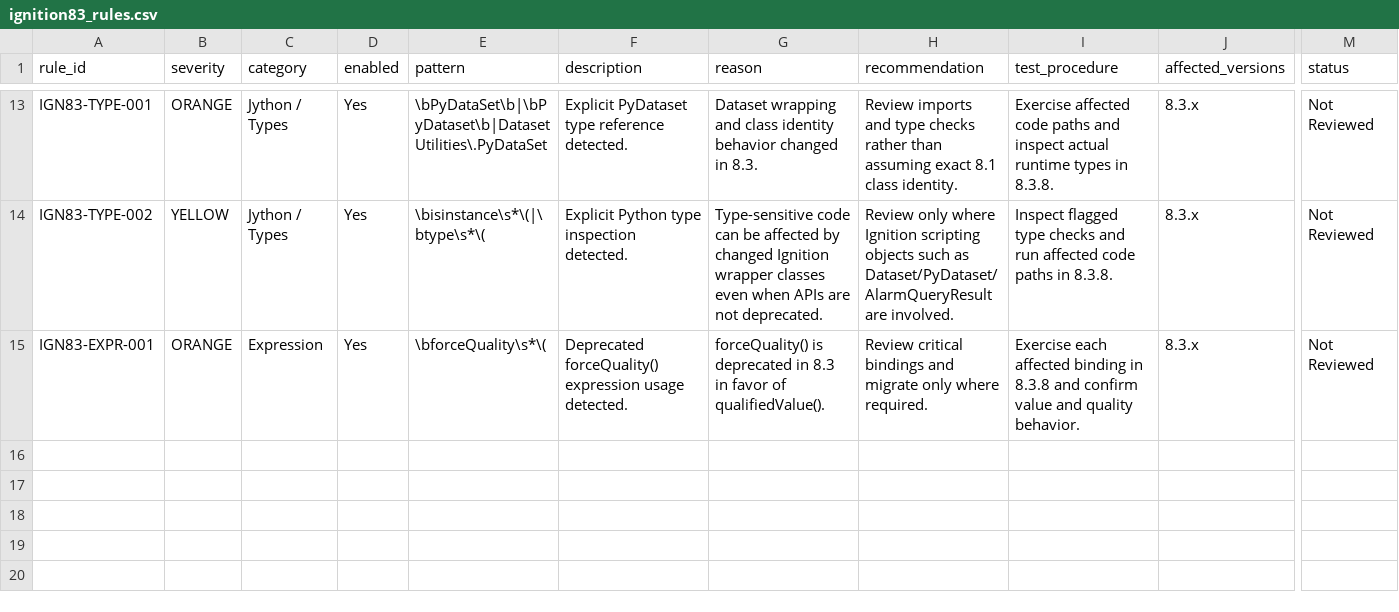
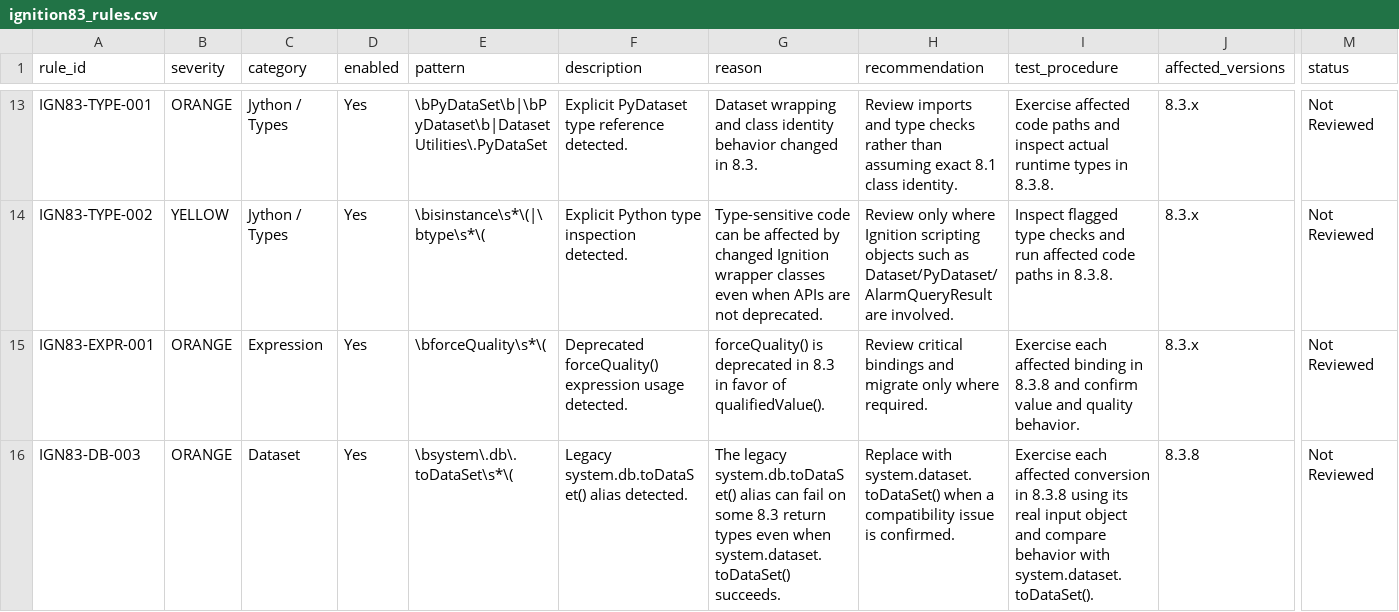
Before and after one commit to nmiller120/Scan83, a CSV file: ignition83_rules.csv, drawn as a sheet; only a part is shown, gaps mark what is left out; rows hold the shown columns only; the diff names each change by its address in the sheet, - before the commit and + after, or states it on an @@ line.

Commit message:
Add rule for legacy system.db.toDataSet alias

```diff
--- a/ignition83_rules.csv
+++ b/ignition83_rules.csv
+row 16: IGN83-DB-003 | ORANGE | Dataset | Yes | \bsystem\.db\.toDataSet\s*\( | Legacy system.db.toDataSet() alias detected. | The legacy system.db.toDataSet() alias can fail on some 8.3 return types even when system.dataset.toDataSet() succeeds. | Replace with system.dataset.toDataSet() when a compatibility issue is confirmed. | Exercise each affected conversion in 8.3.8 using its real input object and compare behavior with system.dataset.toDataSet(). | 8.3.8 | Not Reviewed
```
